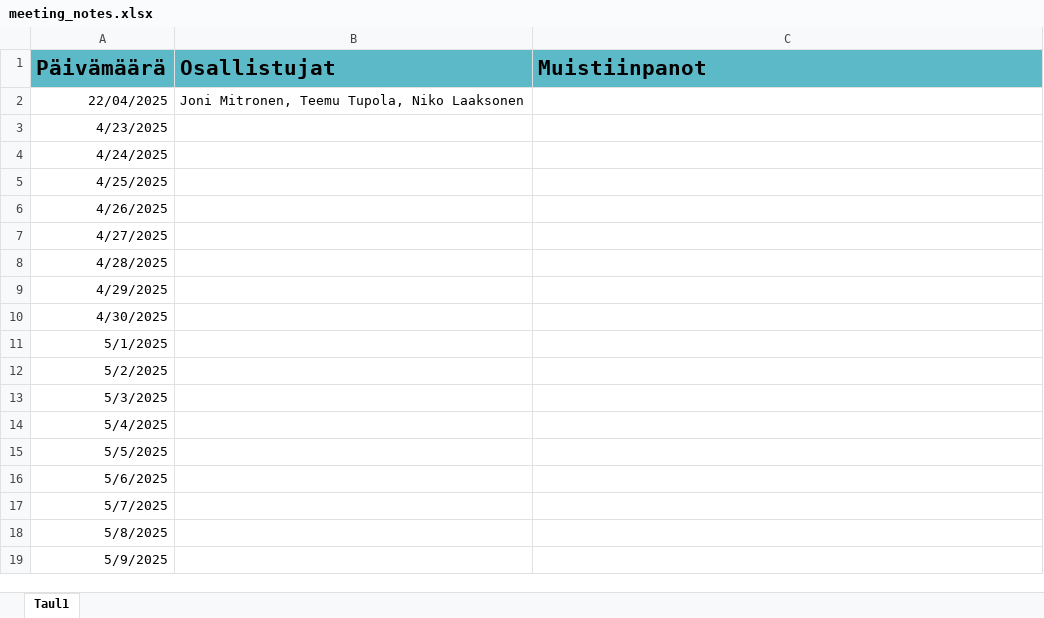
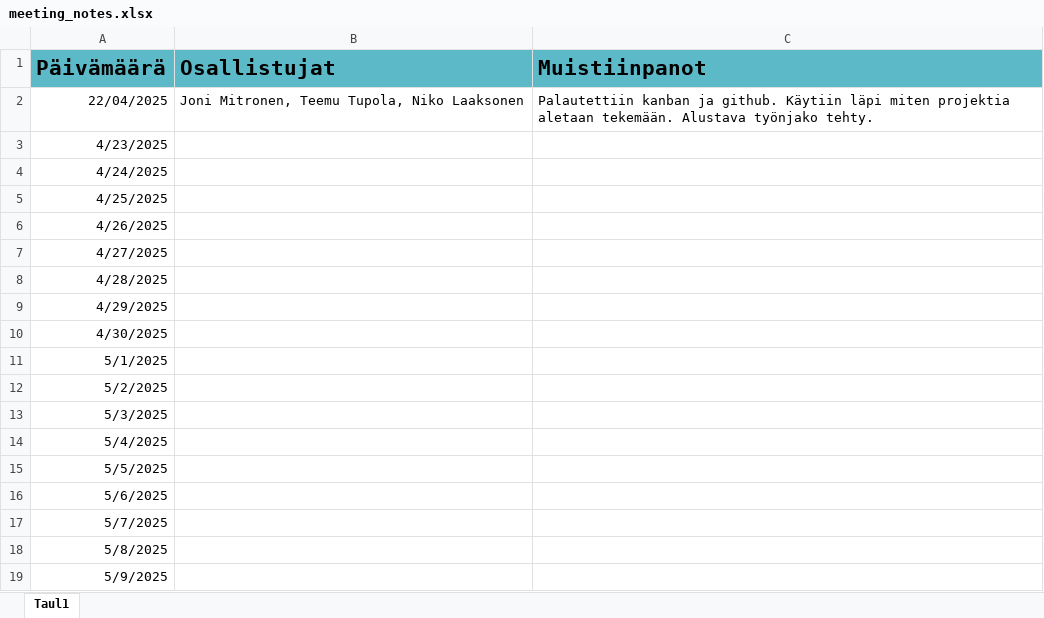
Before and after one commit to joni23008/Backend-Web-Development, an Excel workbook: documents/meeting_notes.xlsx, sheet Taul1, drawn as a sheet; values as stored, in another font and other column widths than the file's, no borders; the diff names each change by its address in the sheet, - before the commit and + after, or states it on an @@ line.

```diff
--- a/documents/meeting_notes.xlsx (sheet Taul1)
+++ b/documents/meeting_notes.xlsx (sheet Taul1)
-C2 (Muistiinpanot): (empty)
+C2 (Muistiinpanot): Palautettiin kanban ja github. Käytiin läpi miten projektia aletaan tekemään. Alustava työnjako tehty.
```
Also changed, not shown: 8 other files.
